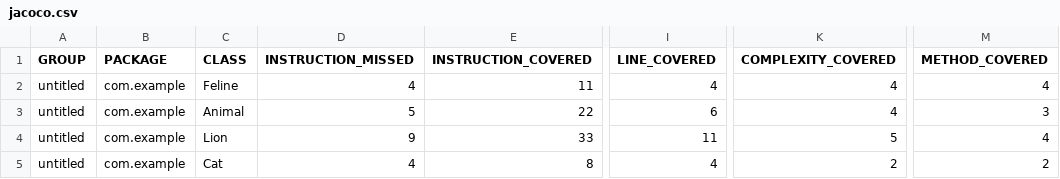
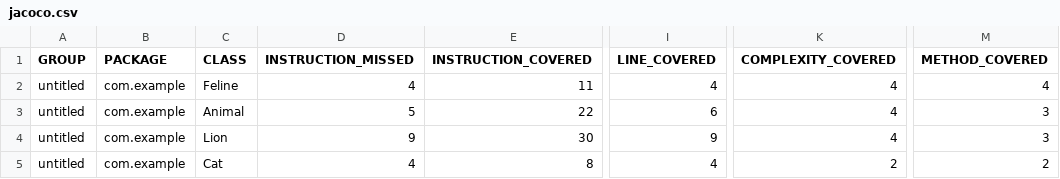
Before and after one commit to EvanSidorenko/qa_java, a CSV file: target/site/jacoco/jacoco.csv, drawn as a sheet; only a part is shown, gaps mark what is left out; the diff names each change by its address in the sheet, - before the commit and + after, or states it on an @@ line.

```diff
--- a/target/site/jacoco/jacoco.csv
+++ b/target/site/jacoco/jacoco.csv
-E4 (INSTRUCTION_COVERED): 33
+E4 (INSTRUCTION_COVERED): 30
-I4 (LINE_COVERED): 11
+I4 (LINE_COVERED): 9
-K4 (COMPLEXITY_COVERED): 5
+K4 (COMPLEXITY_COVERED): 4
-M4 (METHOD_COVERED): 4
+M4 (METHOD_COVERED): 3
```
Also changed, not shown: 11 other files.
